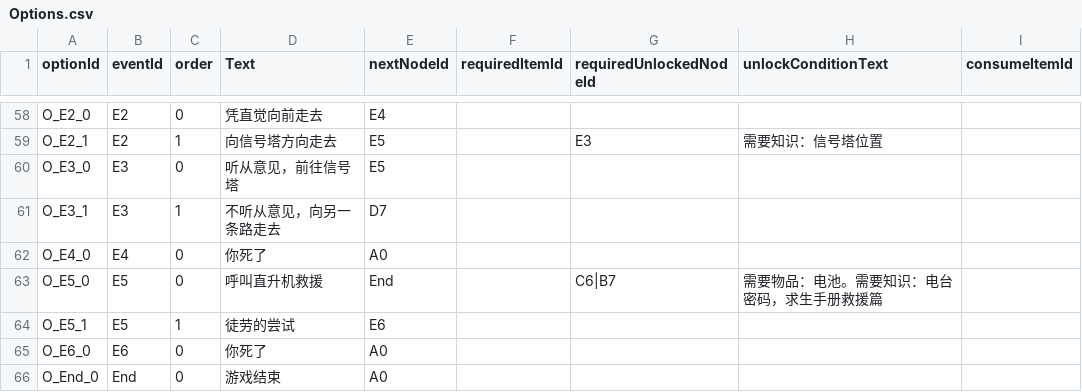
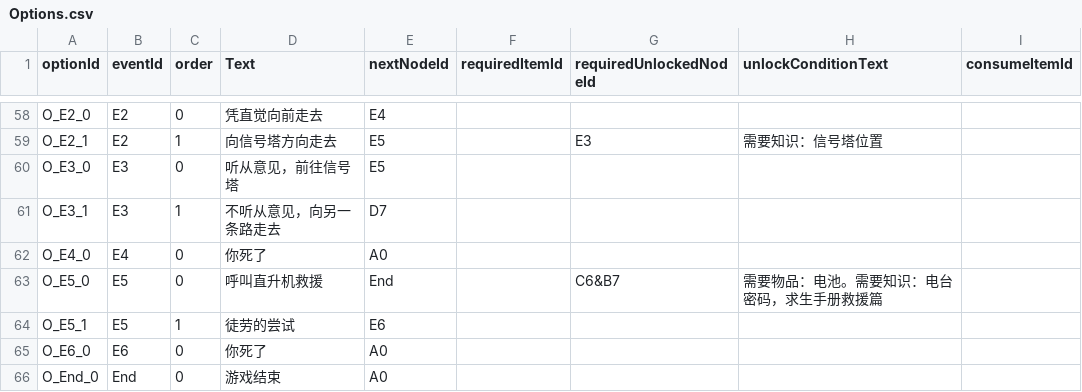
Before and after one commit to xia-xiaxia/TencentGamejam-2026, a CSV file: Assets/Scripts/GameData/StorySource/Options.csv, drawn as a sheet; only a part is shown, gaps mark what is left out.

Commit message:
game is ready

```diff
--- a/Assets/Scripts/GameData/StorySource/Options.csv
+++ b/Assets/Scripts/GameData/StorySource/Options.csv
@@ -62,3 +62,3 @@ O_E3_1,E3,1,不听从意见，向另一条路走去,D7,,,
 O_E4_0,E4,0,你死了,A0,,,
-O_E5_0,E5,0,呼叫直升机救援,End,,C6|B7,需要物品：电池。需要知识：电台密码，求生手册救援篇,
+O_E5_0,E5,0,呼叫直升机救援,End,,C6&B7,需要物品：电池。需要知识：电台密码，求生手册救援篇,
 O_E5_1,E5,1,徒劳的尝试,E6,,,
```
Also changed, not shown: 6 other files.
